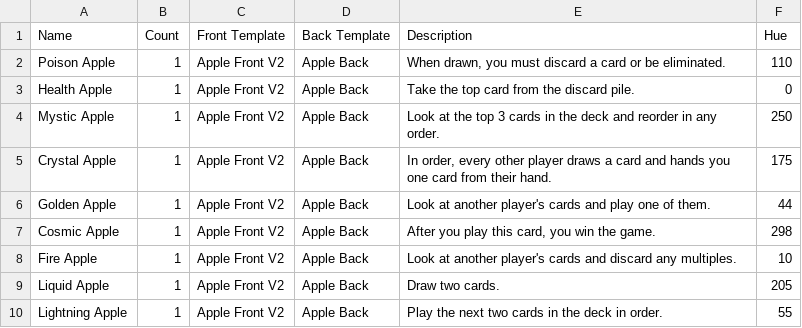
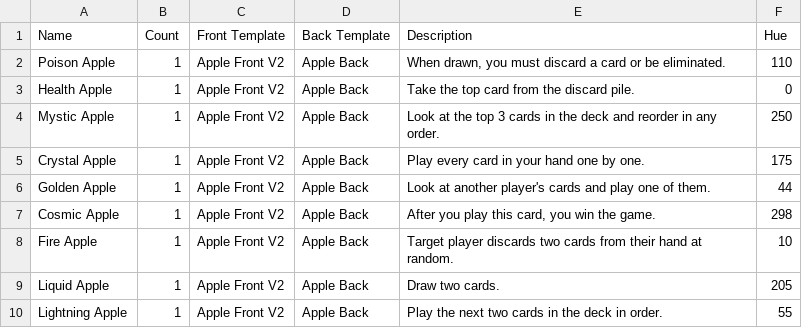
Before and after one commit to oatear/cosmic-apple-game, a CSV file: decks/cosmic-apple-deck/cards.csv, drawn as a sheet.

Commit message:
changes

```diff
--- a/decks/cosmic-apple-deck/cards.csv
+++ b/decks/cosmic-apple-deck/cards.csv
@@ -4,6 +4,6 @@ Health Apple,1,Apple Front V2,Apple Back,Take the top card from the discard pile
 Mystic Apple,1,Apple Front V2,Apple Back,Look at the top 3 cards in the deck and reorder in any order.,250
-Crystal Apple,1,Apple Front V2,Apple Back,"In order, every other player draws a card and hands you one card from their hand.",175
+Crystal Apple,1,Apple Front V2,Apple Back,Play every card in your hand one by one.,175
 Golden Apple,1,Apple Front V2,Apple Back,Look at another player's cards and play one of them.,44
 Cosmic Apple,1,Apple Front V2,Apple Back,"After you play this card, you win the game.",298
-Fire Apple,1,Apple Front V2,Apple Back,Look at another player's cards and discard any multiples.,10
+Fire Apple,1,Apple Front V2,Apple Back,Target player discards two cards from their hand at random.,10
 Liquid Apple,1,Apple Front V2,Apple Back,Draw two cards.,205
```
